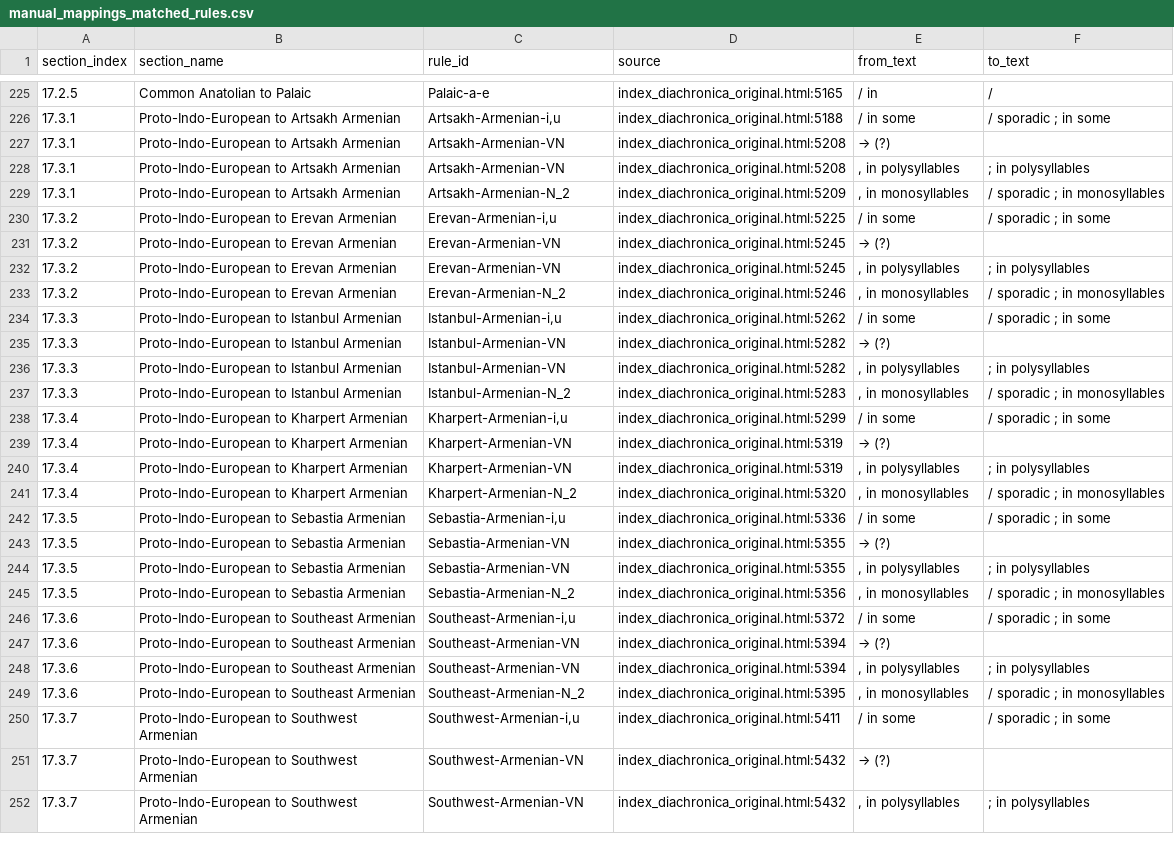
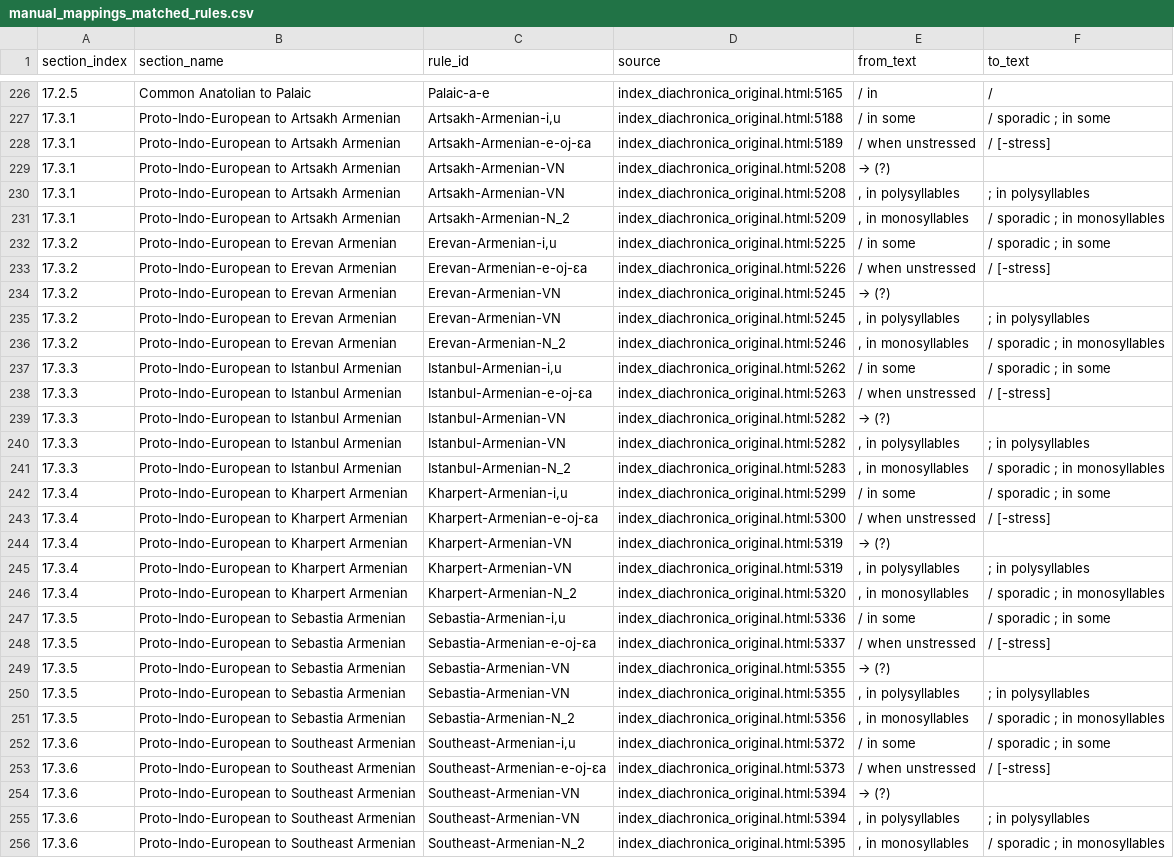
Before and after one commit to Pappa/conlanger, a CSV file: diagnostics/parse/manual_mappings_matched_rules.csv, drawn as a sheet; only a part is shown, gaps mark what is left out; the shorter side is filled out with more unchanged rows; the diff covers the shown part only.

Commit message:
Manual mappings

```diff
--- a/diagnostics/parse/manual_mappings_matched_rules.csv
+++ b/diagnostics/parse/manual_mappings_matched_rules.csv
@@ -226,2 +227,3 @@ section_index,section_name,rule_id,source,from_text,to_text
 17.3.1,Proto-Indo-European to Artsakh Armenian,"Artsakh-Armenian-i,u",index_diachronica_original.html:5188, / in some , / sporadic ; in some
+17.3.1,Proto-Indo-European to Artsakh Armenian,Artsakh-Armenian-e-oj-ɛa,index_diachronica_original.html:5189, / when unstressed, / [-stress]
 17.3.1,Proto-Indo-European to Artsakh Armenian,Artsakh-Armenian-VN,index_diachronica_original.html:5208,→ (?),
@@ -230,2 +232,3 @@ section_index,section_name,rule_id,source,from_text,to_text
 17.3.2,Proto-Indo-European to Erevan Armenian,"Erevan-Armenian-i,u",index_diachronica_original.html:5225, / in some , / sporadic ; in some
+17.3.2,Proto-Indo-European to Erevan Armenian,Erevan-Armenian-e-oj-ɛa,index_diachronica_original.html:5226, / when unstressed, / [-stress]
 17.3.2,Proto-Indo-European to Erevan Armenian,Erevan-Armenian-VN,index_diachronica_original.html:5245,→ (?),
@@ -234,2 +237,3 @@ section_index,section_name,rule_id,source,from_text,to_text
 17.3.3,Proto-Indo-European to Istanbul Armenian,"Istanbul-Armenian-i,u",index_diachronica_original.html:5262, / in some , / sporadic ; in some
+17.3.3,Proto-Indo-European to Istanbul Armenian,Istanbul-Armenian-e-oj-ɛa,index_diachronica_original.html:5263, / when unstressed, / [-stress]
 17.3.3,Proto-Indo-European to Istanbul Armenian,Istanbul-Armenian-VN,index_diachronica_original.html:5282,→ (?),
@@ -238,2 +242,3 @@ section_index,section_name,rule_id,source,from_text,to_text
 17.3.4,Proto-Indo-European to Kharpert Armenian,"Kharpert-Armenian-i,u",index_diachronica_original.html:5299, / in some , / sporadic ; in some
+17.3.4,Proto-Indo-European to Kharpert Armenian,Kharpert-Armenian-e-oj-ɛa,index_diachronica_original.html:5300, / when unstressed, / [-stress]
 17.3.4,Proto-Indo-European to Kharpert Armenian,Kharpert-Armenian-VN,index_diachronica_original.html:5319,→ (?),
@@ -242,2 +247,3 @@ section_index,section_name,rule_id,source,from_text,to_text
 17.3.5,Proto-Indo-European to Sebastia Armenian,"Sebastia-Armenian-i,u",index_diachronica_original.html:5336, / in some , / sporadic ; in some
+17.3.5,Proto-Indo-European to Sebastia Armenian,Sebastia-Armenian-e-oj-ɛa,index_diachronica_original.html:5337, / when unstressed, / [-stress]
 17.3.5,Proto-Indo-European to Sebastia Armenian,Sebastia-Armenian-VN,index_diachronica_original.html:5355,→ (?),
@@ -246,2 +252,3 @@ section_index,section_name,rule_id,source,from_text,to_text
 17.3.6,Proto-Indo-European to Southeast Armenian,"Southeast-Armenian-i,u",index_diachronica_original.html:5372, / in some , / sporadic ; in some
+17.3.6,Proto-Indo-European to Southeast Armenian,Southeast-Armenian-e-oj-ɛa,index_diachronica_original.html:5373, / when unstressed, / [-stress]
 17.3.6,Proto-Indo-European to Southeast Armenian,Southeast-Armenian-VN,index_diachronica_original.html:5394,→ (?),
```
Also changed, not shown: 9 added rows elsewhere in this file, diagnostics/inventory/error_clusters/expected_underscore_errors.csv, diagnostics/inventory/error_clusters/unknown_character_errors.csv, 8 other files.
